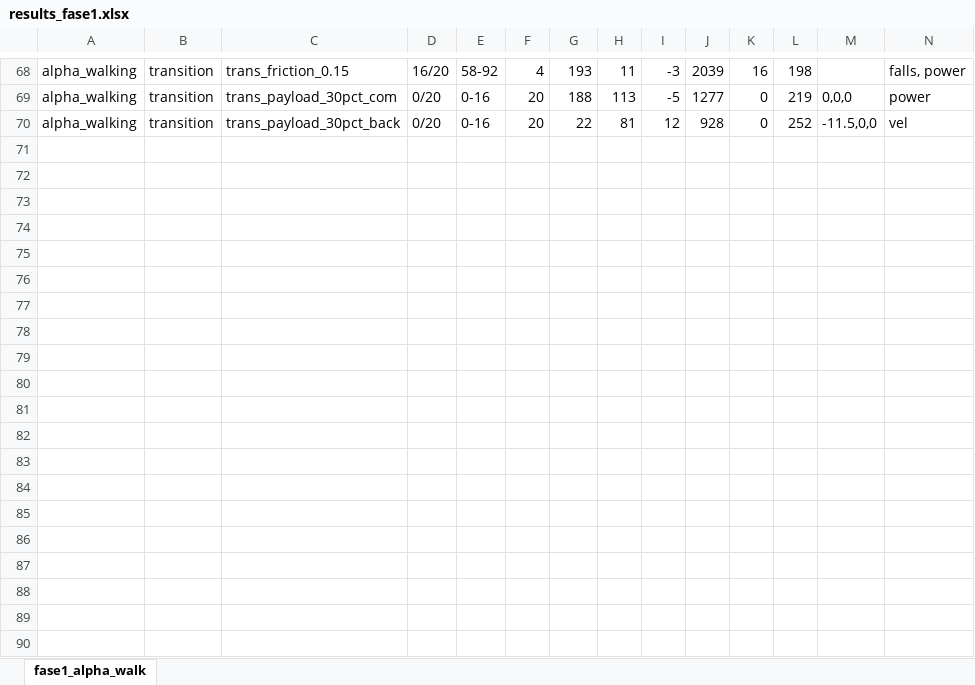
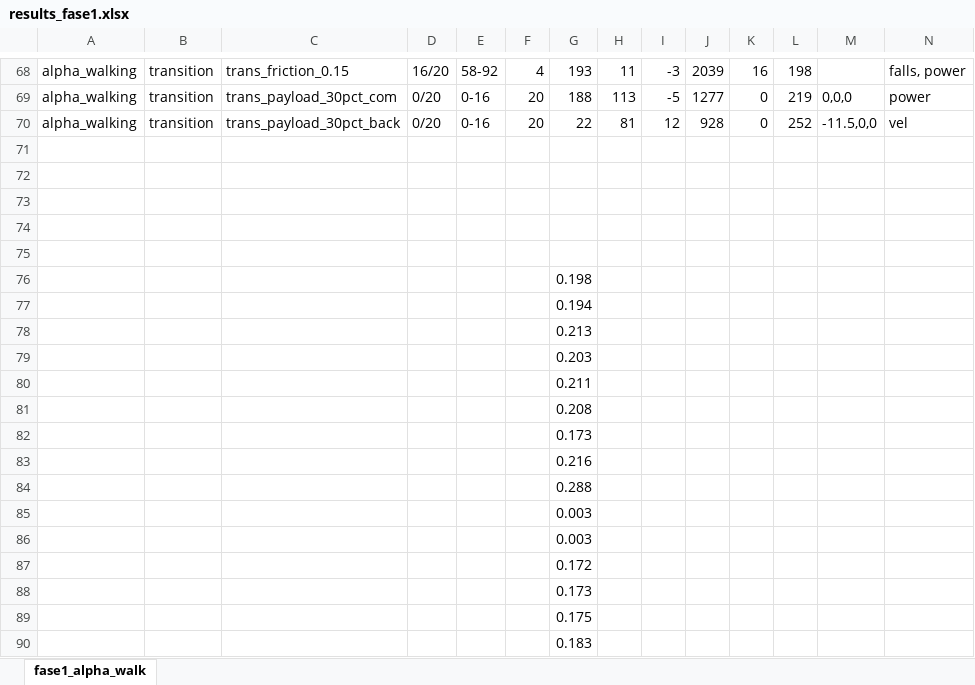
Before and after one commit to mpreda01/microduck_tesi, an Excel workbook: results/results_fase1.xlsx, sheet fase1_alpha_walk, drawn as a sheet; only a part is shown, gaps mark what is left out; values as stored, in another font and other column widths than the file's, no borders; table styles not drawn; rows hold the shown columns only; the diff covers the shown part only; the diff names each change by its address in the sheet, - before the commit and + after, or states it on an @@ line.

Commit message:
fase 1

```diff
--- a/results/results_fase1.xlsx (sheet fase1_alpha_walk)
+++ b/results/results_fase1.xlsx (sheet fase1_alpha_walk)
+row 71: (empty)
+row 72: (empty)
+row 73: (empty)
+row 74: (empty)
+row 75: (empty)
+row 76:  |  |  |  |  |  | 0.198
+row 77:  |  |  |  |  |  | 0.194
+row 78:  |  |  |  |  |  | 0.213
+row 79:  |  |  |  |  |  | 0.203
+row 80:  |  |  |  |  |  | 0.211
+row 81:  |  |  |  |  |  | 0.208
+row 82:  |  |  |  |  |  | 0.173
+row 83:  |  |  |  |  |  | 0.216
+row 84:  |  |  |  |  |  | 0.288
+row 85:  |  |  |  |  |  | 0.003
+row 86:  |  |  |  |  |  | 0.003
+row 87:  |  |  |  |  |  | 0.172
+row 88:  |  |  |  |  |  | 0.173
+row 89:  |  |  |  |  |  | 0.175
+row 90:  |  |  |  |  |  | 0.183
```
Also changed, not shown: 110 added rows elsewhere in this sheet, 20 other files.
